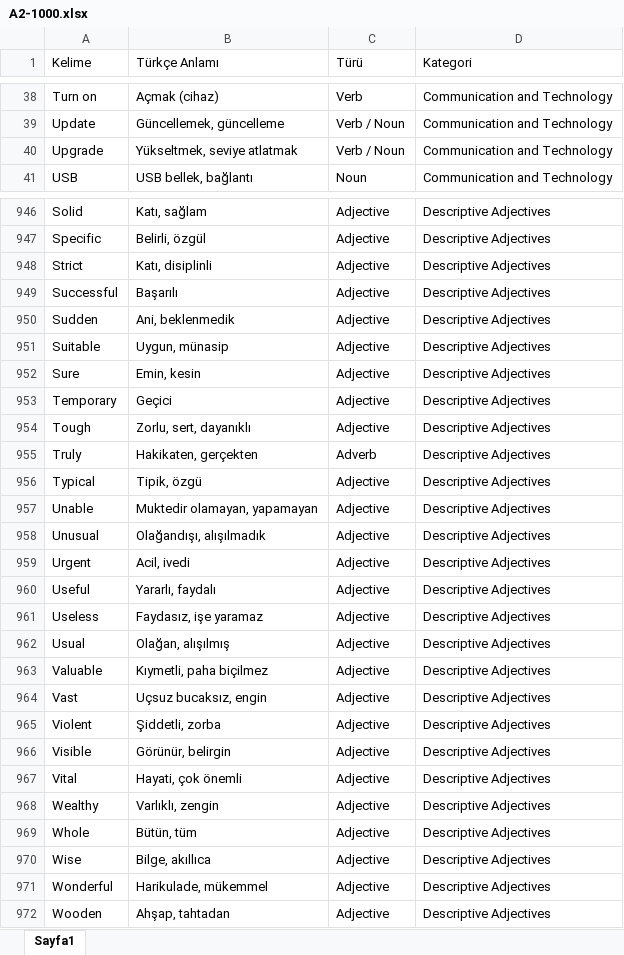
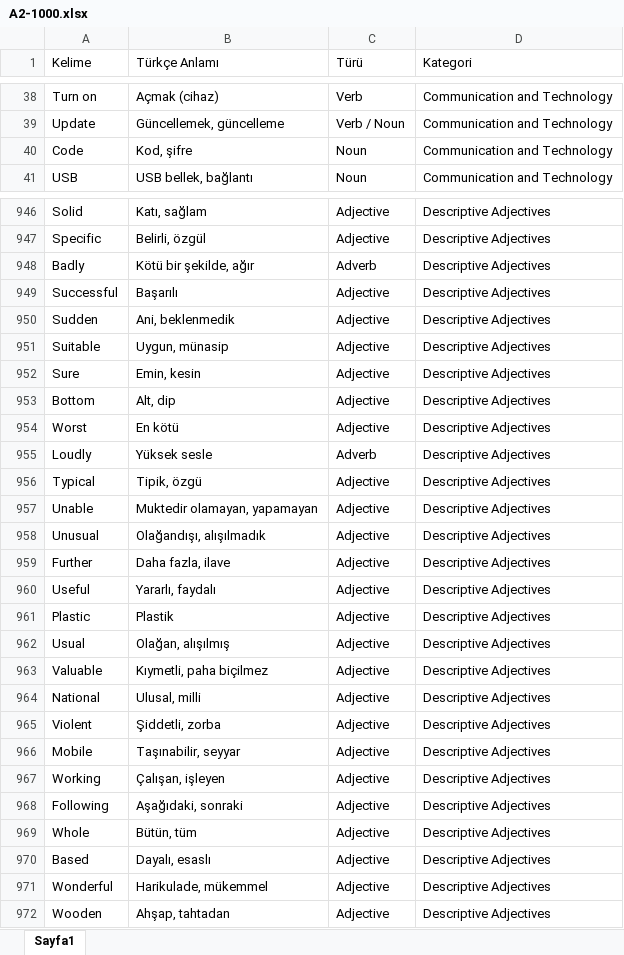
Before and after one commit to muratpuraligil/LinguaCard, an Excel workbook: docs/A2-1000.xlsx, sheet Sayfa1, drawn as a sheet; only a part is shown, gaps mark what is left out; values as stored, in another font and other column widths than the file's, no borders; removed rows and columns are numbered as before the commit, all else as after; the diff covers the shown part only; the diff names each change by its address in the sheet, - before the commit and + after, or states it on an @@ line.

```diff
--- a/docs/A2-1000.xlsx (sheet Sayfa1)
+++ b/docs/A2-1000.xlsx (sheet Sayfa1)
-row 40: Upgrade | Yükseltmek, seviye atlatmak | Verb / Noun | Communication and Technology
+row 40: Code | Kod, şifre | Noun | Communication and Technology
-row 948: Strict | Katı, disiplinli | Adjective | Descriptive Adjectives
+row 948: Badly | Kötü bir şekilde, ağır | Adverb | Descriptive Adjectives
-A953 (Kelime): Temporary
+A953 (Kelime): Bottom
-B953 (Türkçe Anlamı): Geçici
+B953 (Türkçe Anlamı): Alt, dip
-A954 (Kelime): Tough
+A954 (Kelime): Worst
-B954 (Türkçe Anlamı): Zorlu, sert, dayanıklı
+B954 (Türkçe Anlamı): En kötü
-A955 (Kelime): Truly
+A955 (Kelime): Loudly
-B955 (Türkçe Anlamı): Hakikaten, gerçekten
+B955 (Türkçe Anlamı): Yüksek sesle
-A959 (Kelime): Urgent
+A959 (Kelime): Further
-B959 (Türkçe Anlamı): Acil, ivedi
+B959 (Türkçe Anlamı): Daha fazla, ilave
-A961 (Kelime): Useless
+A961 (Kelime): Plastic
-B961 (Türkçe Anlamı): Faydasız, işe yaramaz
+B961 (Türkçe Anlamı): Plastik
-A964 (Kelime): Vast
+A964 (Kelime): National
-B964 (Türkçe Anlamı): Uçsuz bucaksız, engin
+B964 (Türkçe Anlamı): Ulusal, milli
-A966 (Kelime): Visible
+A966 (Kelime): Mobile
-B966 (Türkçe Anlamı): Görünür, belirgin
+B966 (Türkçe Anlamı): Taşınabilir, seyyar
-A967 (Kelime): Vital
+A967 (Kelime): Working
-B967 (Türkçe Anlamı): Hayati, çok önemli
+B967 (Türkçe Anlamı): Çalışan, işleyen
-A968 (Kelime): Wealthy
+A968 (Kelime): Following
-B968 (Türkçe Anlamı): Varlıklı, zengin
+B968 (Türkçe Anlamı): Aşağıdaki, sonraki
-A970 (Kelime): Wise
+A970 (Kelime): Based
-B970 (Türkçe Anlamı): Bilge, akıllıca
+B970 (Türkçe Anlamı): Dayalı, esaslı
```
Also changed, not shown: 31 added rows, 31 removed rows and 180 edited cells elsewhere in this sheet, docs/A1-1000.xlsx, 10 other files.
